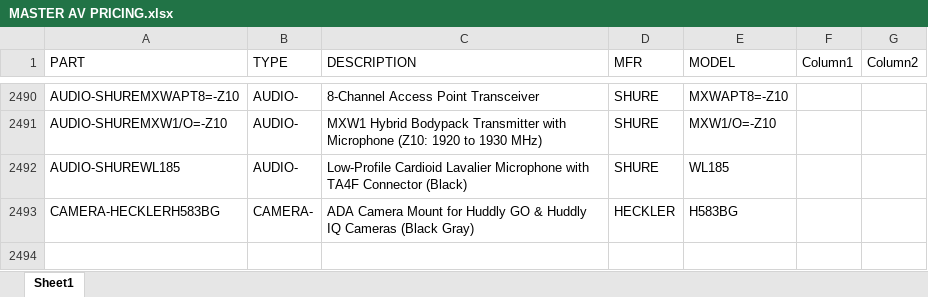
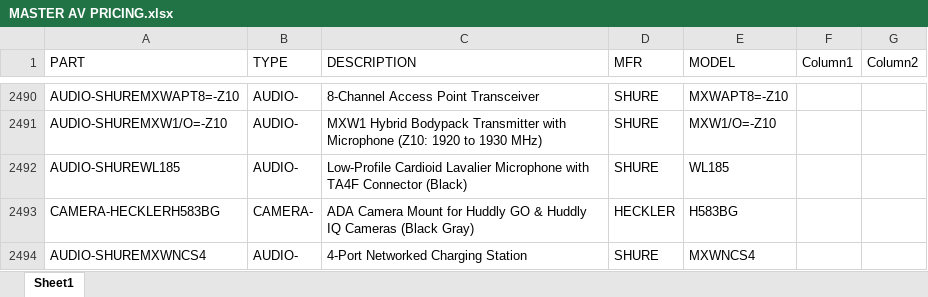
Before and after one commit to bruceb85/av_equipment_list, an Excel workbook: MASTER AV PRICING.xlsx, sheet Sheet1, drawn as a sheet; only a part is shown, gaps mark what is left out; values as stored, in another font and other column widths than the file's, no borders; conditional formats and table styles not drawn; the diff names each change by its address in the sheet, - before the commit and + after, or states it on an @@ line.

Commit message:
Update MASTER AV PRICING.xlsx

```diff
--- a/MASTER AV PRICING.xlsx (sheet Sheet1)
+++ b/MASTER AV PRICING.xlsx (sheet Sheet1)
+row 2494: AUDIO-SHUREMXWNCS4 | AUDIO- | 4-Port Networked Charging Station | SHURE | MXWNCS4
```
